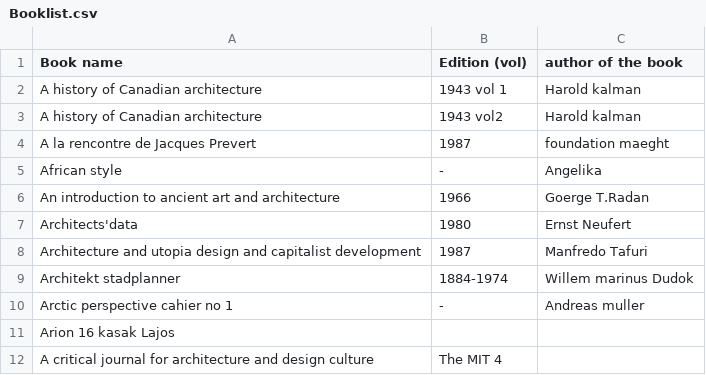
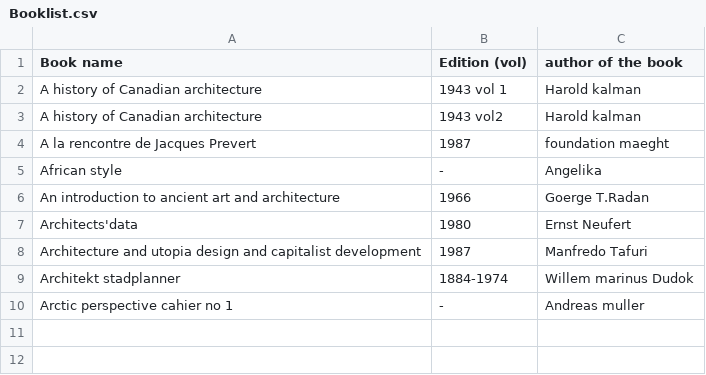
Before and after one commit to WeAreYEF/PAGarchLibrary, a CSV file: Booklist.csv, drawn as a sheet.

Commit message:
Update Booklist.csv

```diff
--- a/Booklist.csv
+++ b/Booklist.csv
@@ -10,3 +10 @@ Architekt stadplanner,1884-1974,Willem marinus Dudok
 Arctic perspective cahier no 1,-,Andreas muller
-Arion 16 kasak Lajos
-A critical journal for architecture and design culture,The MIT 4
```
